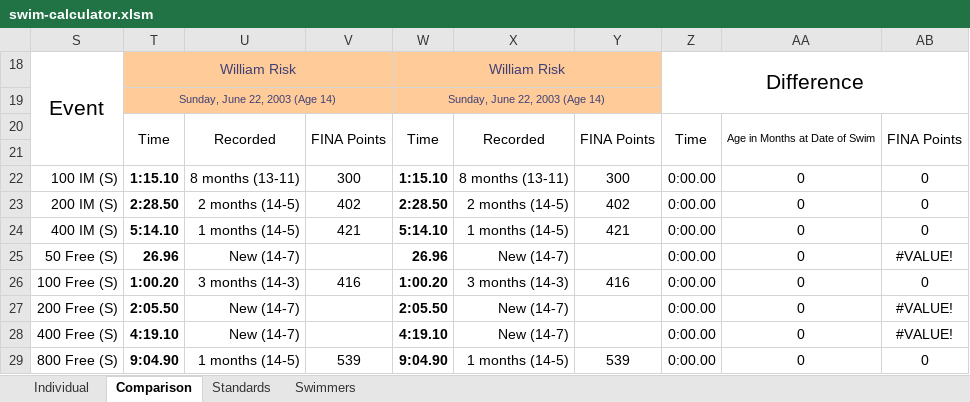
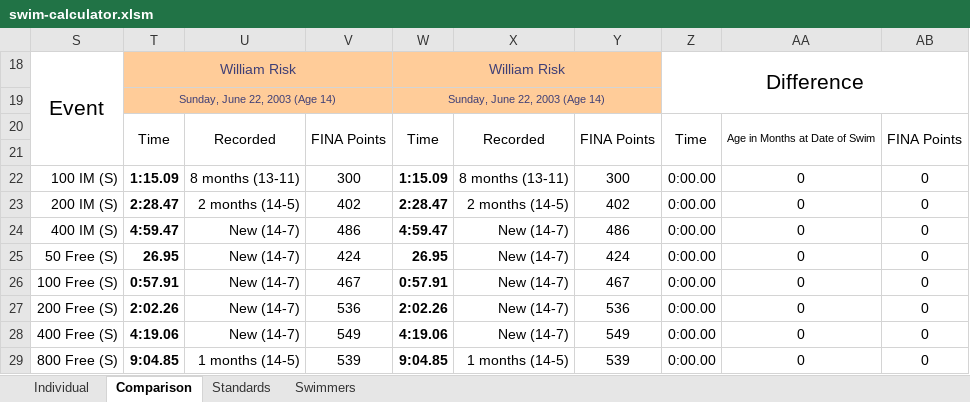
Before and after one commit to Subject2Risk/swim-report, an Excel workbook: swim-calculator.xlsm, sheet Comparison, drawn as a sheet; only a part is shown; values as stored, in another font and other column widths than the file's, no borders; conditional formats not drawn; the diff covers the shown part only; the diff names each change by its address in the sheet, - before the commit and + after, or states it on an @@ line.

```diff
--- a/swim-calculator.xlsm (sheet Comparison)
+++ b/swim-calculator.xlsm (sheet Comparison)
-T22: 1:15.10
+T22: 1:15.09
-W22: 1:15.10
+W22: 1:15.09
-T23: 2:28.50
+T23: 2:28.47
-W23: 2:28.50
+W23: 2:28.47
-T24: 5:14.10
+T24: 4:59.47
-U24: 1 months (14-5)
+U24: New (14-7)
-V24: 421
+V24: 486
-W24: 5:14.10
+W24: 4:59.47
-X24: 1 months (14-5)
+X24: New (14-7)
-Y24: 421
+Y24: 486
-T25: 26.96
+T25: 26.95
-V25: (empty)
+V25: 424
-W25: 26.96
+W25: 26.95
-Y25: (empty)
+Y25: 424
-AB25: #VALUE!
+AB25: 0
-T26: 1:00.20
+T26: 0:57.91
-U26: 3 months (14-3)
+U26: New (14-7)
-V26: 416
+V26: 467
-W26: 1:00.20
+W26: 0:57.91
-X26: 3 months (14-3)
+X26: New (14-7)
-Y26: 416
+Y26: 467
-T27: 2:05.50
+T27: 2:02.26
-V27: (empty)
+V27: 536
-W27: 2:05.50
+W27: 2:02.26
-Y27: (empty)
+Y27: 536
-AB27:AB28: #VALUE!
+AB27:AB28: 0
-T28: 4:19.10
+T28: 4:19.06
-V28: (empty)
+V28: 549
-W28: 4:19.10
+W28: 4:19.06
-Y28: (empty)
+Y28: 549
-T29: 9:04.90
+T29: 9:04.85
-W29: 9:04.90
+W29: 9:04.85
```
Also changed, not shown: 49 edited cells elsewhere in this sheet, sheet Individual, sheet Swimmers, hidden cells.
